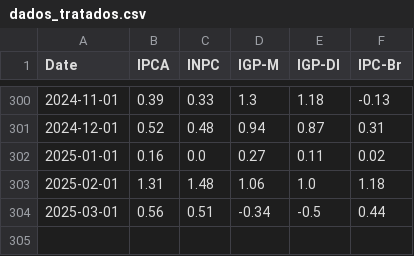
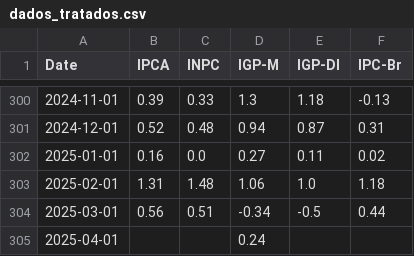
Before and after one commit to AntonioRomao413/auto, a CSV file: projeto/dados_tratados.csv, drawn as a sheet; only a part is shown, gaps mark what is left out; the diff names each change by its address in the sheet, - before the commit and + after, or states it on an @@ line.

```diff
--- a/projeto/dados_tratados.csv
+++ b/projeto/dados_tratados.csv
+row 305: 2025-04-01 |  |  | 0.24
```
